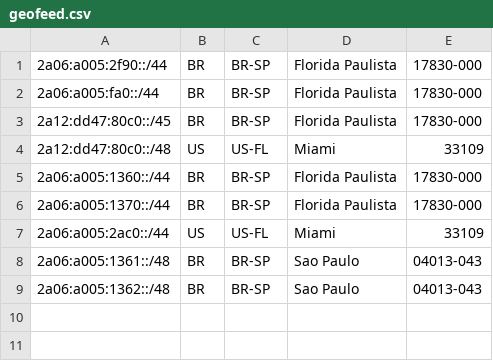
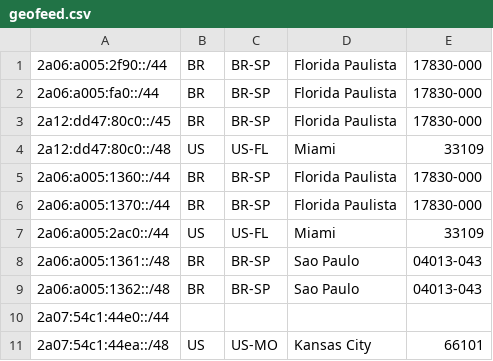
Before and after one commit to MrMoreira/geofeed, a CSV file: geofeed.csv, drawn as a sheet.

Commit message:
Update geofeed.csv

```diff
--- a/geofeed.csv
+++ b/geofeed.csv
@@ -9 +9,3 @@
 2a06:a005:1362::/48,BR,BR-SP,Sao Paulo,04013-043
+2a07:54c1:44e0::/44
+2a07:54c1:44ea::/48,US,US-MO,Kansas City,66101
```
